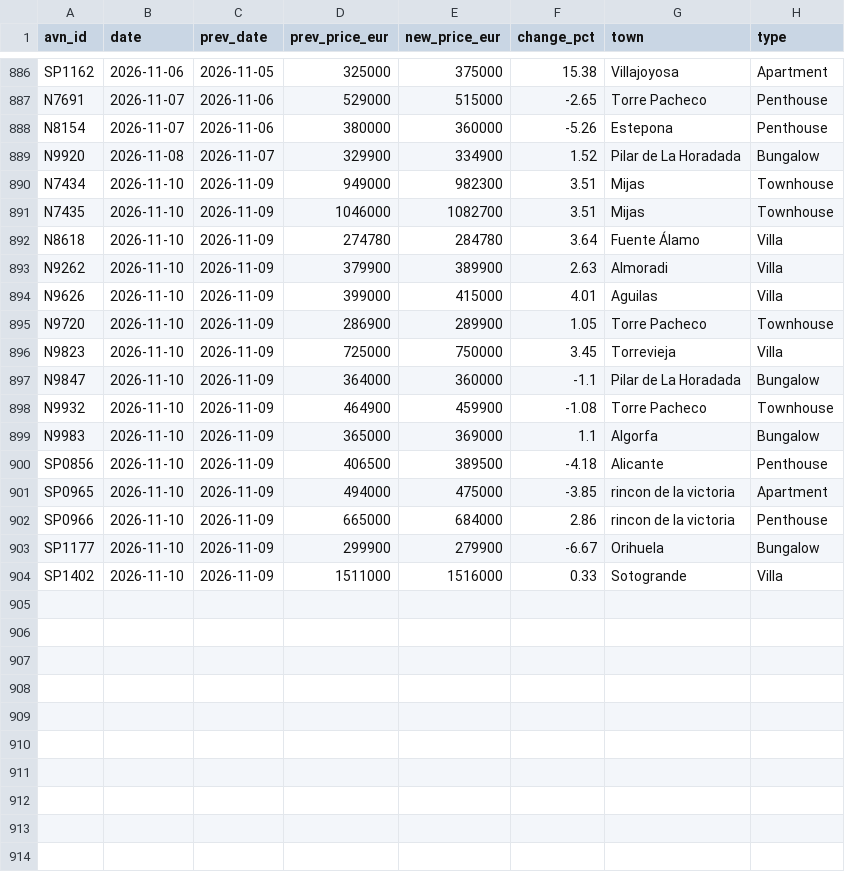
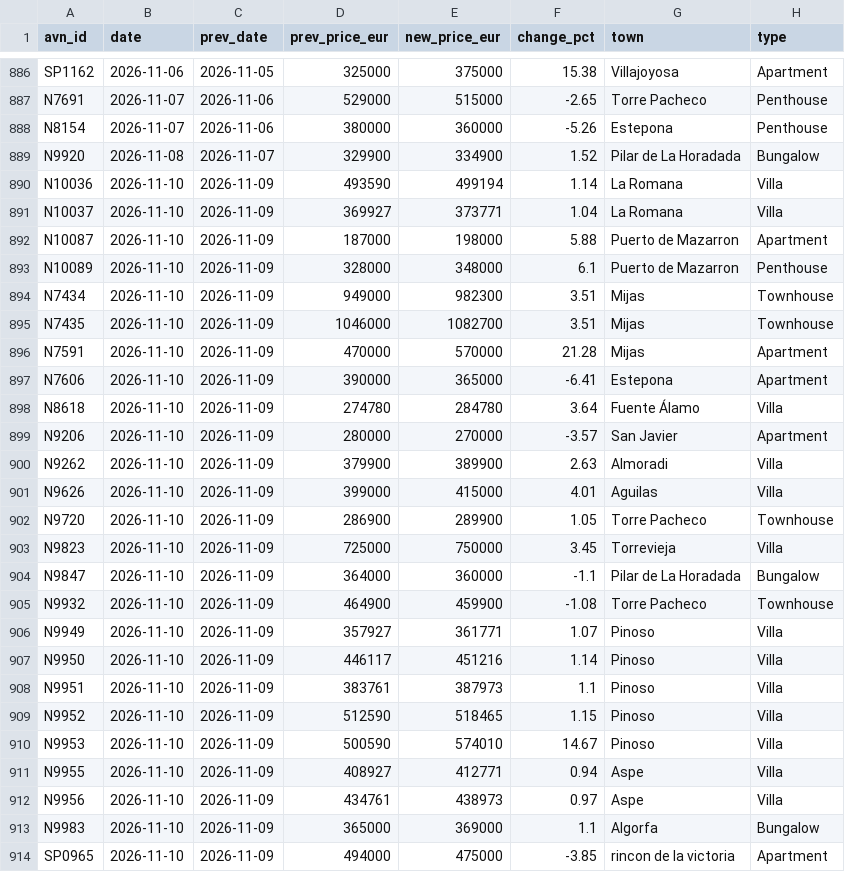
Before and after one commit to HenrikKolstad/avena-terminal, a CSV file: public/open-data/moves.csv, drawn as a sheet; only a part is shown, gaps mark what is left out; the shorter side is filled out with more unchanged rows.

Commit message:
chore(corpus): nightly open-data rebuild [skip ci]

```diff
--- a/public/open-data/moves.csv
+++ b/public/open-data/moves.csv
@@ -889,5 +889,12 @@ N8154,2026-11-07,2026-11-06,380000,360000,-5.26,Estepona,Penthouse
 N9920,2026-11-08,2026-11-07,329900,334900,1.52,Pilar de La Horadada,Bungalow
+N10036,2026-11-10,2026-11-09,493590,499194,1.14,La Romana,Villa
+N10037,2026-11-10,2026-11-09,369927,373771,1.04,La Romana,Villa
+N10087,2026-11-10,2026-11-09,187000,198000,5.88,Puerto de Mazarron,Apartment
+N10089,2026-11-10,2026-11-09,328000,348000,6.1,Puerto de Mazarron,Penthouse
 N7434,2026-11-10,2026-11-09,949000,982300,3.51,Mijas,Townhouse
 N7435,2026-11-10,2026-11-09,1046000,1082700,3.51,Mijas,Townhouse
+N7591,2026-11-10,2026-11-09,470000,570000,21.28,Mijas,Apartment
+N7606,2026-11-10,2026-11-09,390000,365000,-6.41,Estepona,Apartment
 N8618,2026-11-10,2026-11-09,274780,284780,3.64,Fuente Álamo,Villa
+N9206,2026-11-10,2026-11-09,280000,270000,-3.57,San Javier,Apartment
 N9262,2026-11-10,2026-11-09,379900,389900,2.63,Almoradi,Villa
@@ -898,4 +905,10 @@ N9847,2026-11-10,2026-11-09,364000,360000,-1.1,Pilar de La Horadada,Bungalow
 N9932,2026-11-10,2026-11-09,464900,459900,-1.08,Torre Pacheco,Townhouse
+N9949,2026-11-10,2026-11-09,357927,361771,1.07,Pinoso,Villa
+N9950,2026-11-10,2026-11-09,446117,451216,1.14,Pinoso,Villa
+N9951,2026-11-10,2026-11-09,383761,387973,1.1,Pinoso,Villa
+N9952,2026-11-10,2026-11-09,512590,518465,1.15,Pinoso,Villa
+N9953,2026-11-10,2026-11-09,500590,574010,14.67,Pinoso,Villa
+N9955,2026-11-10,2026-11-09,408927,412771,0.94,Aspe,Villa
+N9956,2026-11-10,2026-11-09,434761,438973,0.97,Aspe,Villa
 N9983,2026-11-10,2026-11-09,365000,369000,1.1,Algorfa,Bungalow
-SP0856,2026-11-10,2026-11-09,406500,389500,-4.18,Alicante,Penthouse
 SP0965,2026-11-10,2026-11-09,494000,475000,-3.85,rincon de la victoria,Apartment
```
Also changed, not shown: public/open-data/movement-ledger.csv, public/open-data/tombstones.csv, 6 other files.
